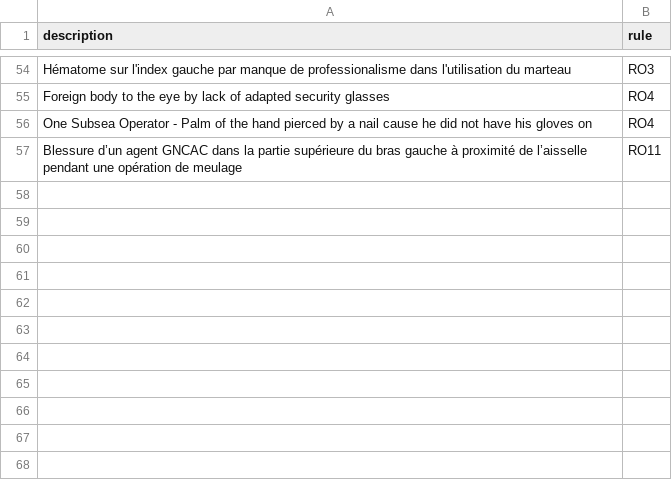
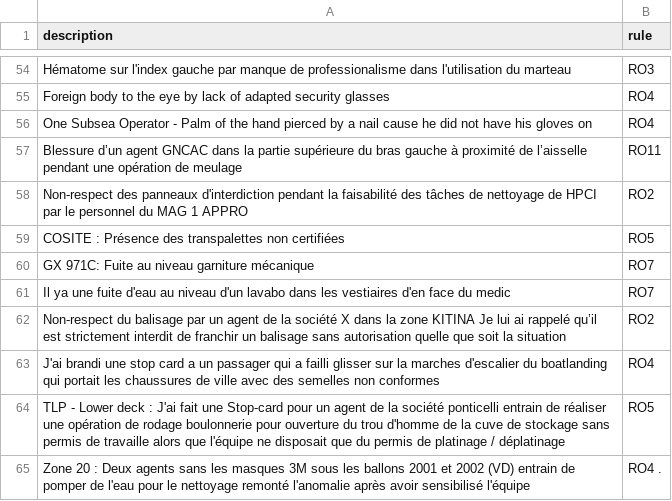
Before and after one commit to heberaphakoudede-glitch/RO-Classifier2, a CSV file: backend/incidents.csv, drawn as a sheet; only a part is shown, gaps mark what is left out; the diff names each change by its address in the sheet, - before the commit and + after, or states it on an @@ line.

Commit message:
Update incidents.csv

```diff
--- a/backend/incidents.csv
+++ b/backend/incidents.csv
+row 58: Non-respect des panneaux d'interdiction pendant la faisabilité des tâches de nettoyage de HPCI par le personnel du MAG 1 APPRO | RO2
+row 59: COSITE : Présence des transpalettes non certifiées | RO5
+row 60: GX 971C: Fuite au niveau garniture mécanique | RO7
+row 61: Il ya une fuite d'eau au niveau d'un lavabo dans les vestiaires d'en face du medic | RO7
+row 62: Non-respect du balisage par un agent de la société X dans la zone KITINA Je lui ai rappelé qu’il est strictement interdit de franchir un balisage sans autorisation quelle que soit la situation | RO2
+row 63: J'ai brandi une stop card a un passager qui a failli glisser sur la marches d'escalier du boatlanding qui portait les chaussures de ville avec des semelles non conformes | RO4
+row 64: TLP - Lower deck : J'ai fait une Stop-card pour un agent de la société ponticelli entrain de réaliser une opération de rodage boulonnerie pour ouverture du trou d'homme de la cuve de stockage sans permis de travaille alors que l'équipe ne disposait que du permis de platinage / déplatinage | RO5
+row 65: Zone 20 : Deux agents sans les masques 3M sous les ballons 2001 et 2002 (VD) entrain de pomper de l'eau pour le nettoyage remonté l'anomalie après avoir sensibilisé l'équipe | RO4 .
```
